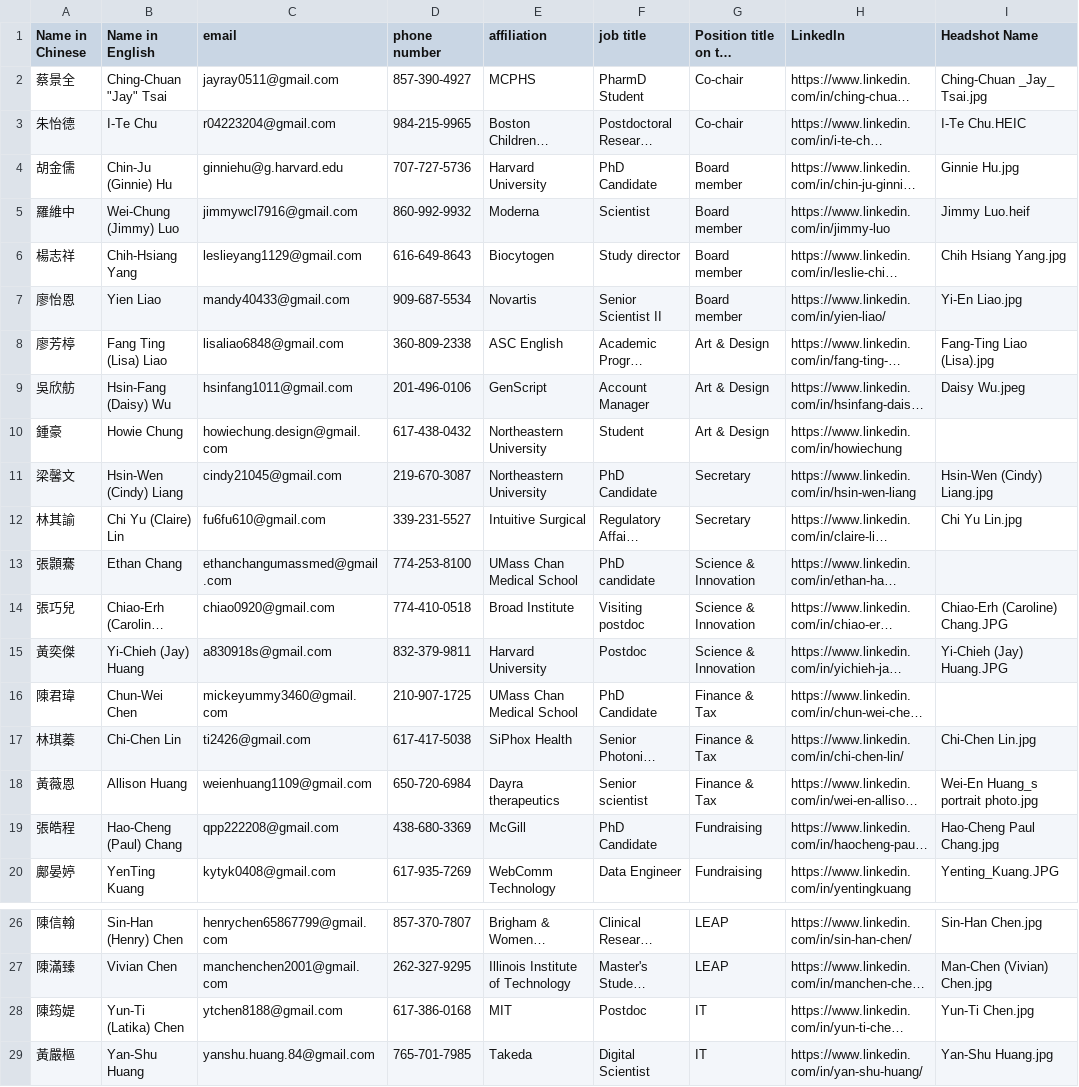
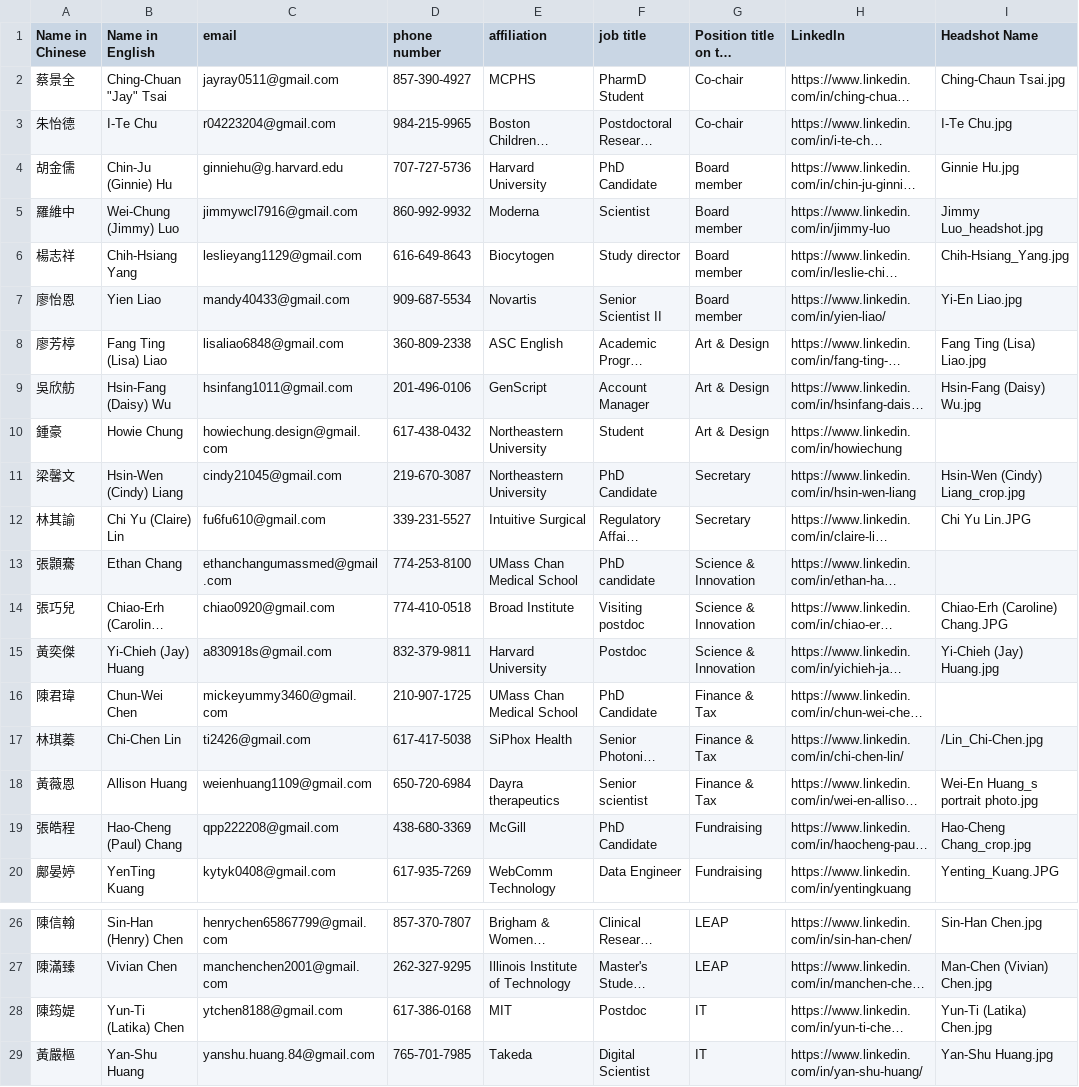
Before and after one commit to btbatw/www.btbatw.org, a CSV file: _data/committee/2027.csv, drawn as a sheet; only a part is shown, gaps mark what is left out; long unchanged cells end in …; the diff names each change by its address in the sheet, - before the commit and + after, or states it on an @@ line.

Commit message:
Update 2027.csv

```diff
--- a/_data/committee/2027.csv
+++ b/_data/committee/2027.csv
-I2 (Headshot Name): Ching-Chuan _Jay_ Tsai.jpg
+I2 (Headshot Name): Ching-Chaun Tsai.jpg
-I3 (Headshot Name): I-Te Chu.HEIC
+I3 (Headshot Name): I-Te Chu.jpg
-I5 (Headshot Name): Jimmy Luo.heif
+I5 (Headshot Name): Jimmy Luo_headshot.jpg
-I6 (Headshot Name): Chih Hsiang Yang.jpg
+I6 (Headshot Name): Chih-Hsiang_Yang.jpg
-I8 (Headshot Name): Fang-Ting Liao (Lisa).jpg
+I8 (Headshot Name): Fang Ting (Lisa) Liao.jpg
-I9 (Headshot Name): Daisy Wu.jpeg
+I9 (Headshot Name): Hsin-Fang (Daisy) Wu.jpg
-I11 (Headshot Name): Hsin-Wen (Cindy) Liang.jpg
+I11 (Headshot Name): Hsin-Wen (Cindy) Liang_crop.jpg
-I12 (Headshot Name): Chi Yu Lin.jpg
+I12 (Headshot Name): Chi Yu Lin.JPG
-I15 (Headshot Name): Yi-Chieh (Jay) Huang.JPG
+I15 (Headshot Name): Yi-Chieh (Jay) Huang.jpg
-I17 (Headshot Name): Chi-Chen Lin.jpg
+I17 (Headshot Name): /Lin_Chi-Chen.jpg
-I19 (Headshot Name): Hao-Cheng Paul Chang.jpg
+I19 (Headshot Name): Hao-Cheng Chang_crop.jpg
-I28 (Headshot Name): Yun-Ti Chen.jpg
+I28 (Headshot Name): Yun-Ti (Latika) Chen.jpg
```
